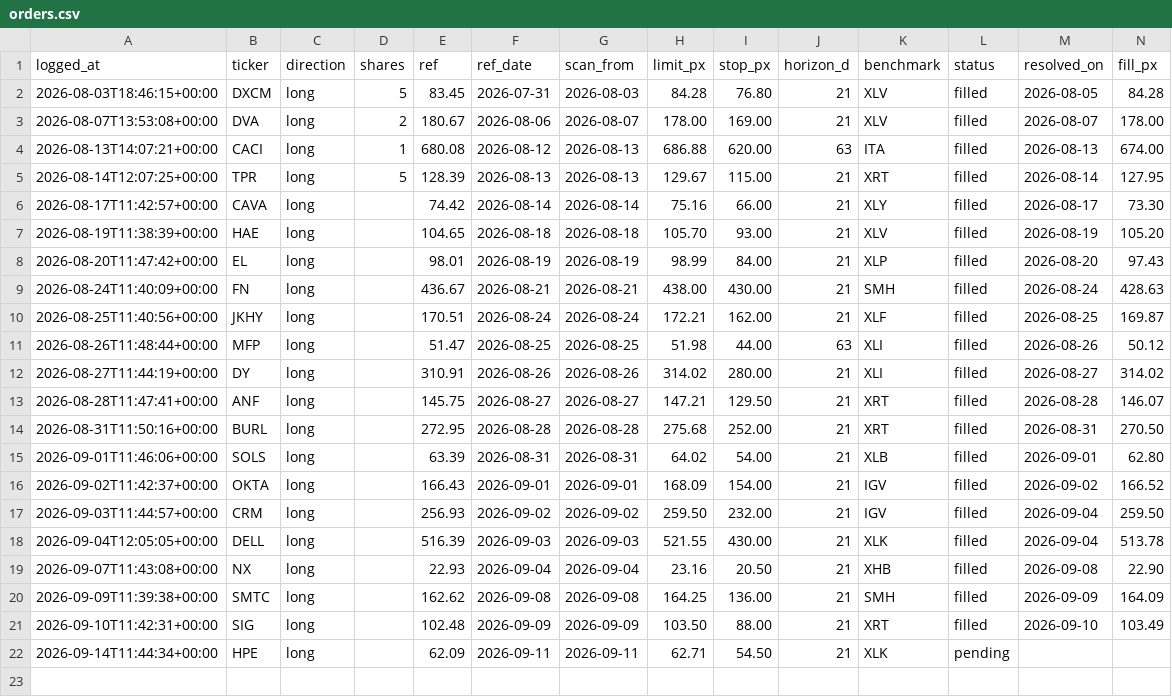
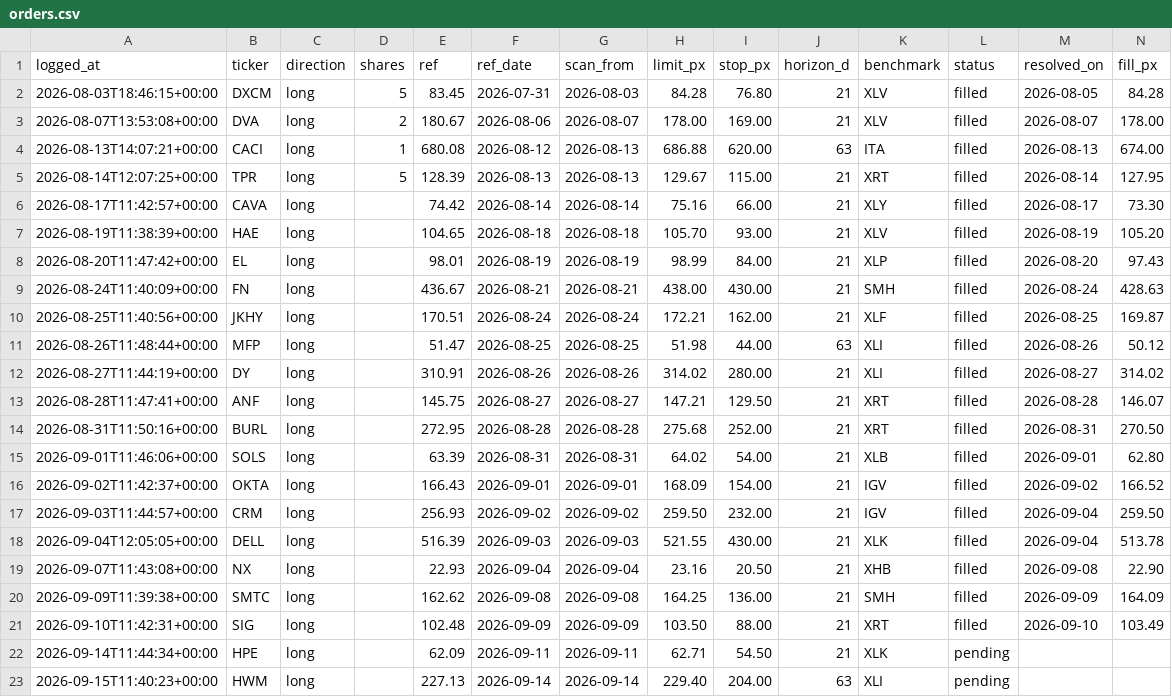
Before and after one commit to guillearria/swing-lab, a CSV file: research/orders.csv, drawn as a sheet; only a part is shown; rows hold the shown columns only; the diff names each change by its address in the sheet, - before the commit and + after, or states it on an @@ line.

```diff
--- a/research/orders.csv
+++ b/research/orders.csv
+row 23: 2026-09-15T11:40:23+00:00 | HWM | long |  | 227.13 | 2026-09-14 | 2026-09-14 | 229.40 | 204.00 | 63 | XLI | pending
```
Also changed, not shown: research/bets_catalogue.csv, 3 other files.
